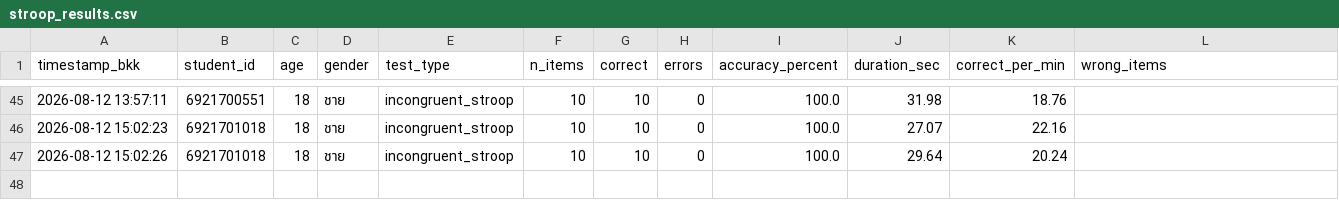
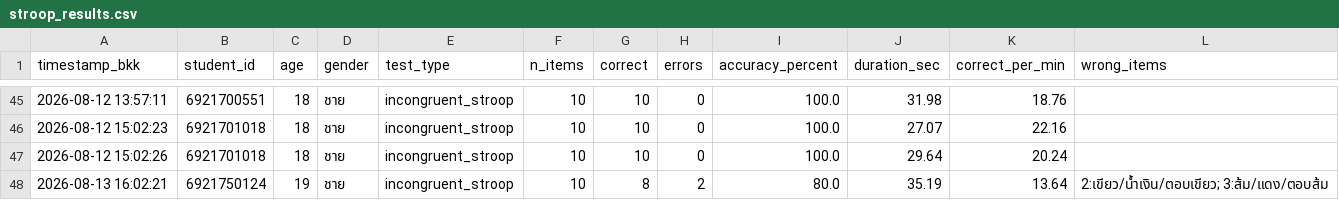
Before and after one commit to PythonianSt/Stroop, a CSV file: stroop_results.csv, drawn as a sheet; only a part is shown, gaps mark what is left out; the diff names each change by its address in the sheet, - before the commit and + after, or states it on an @@ line.

Commit message:
Add Stroop result 6921750124 2026-08-13 16:02:21

```diff
--- a/stroop_results.csv
+++ b/stroop_results.csv
+row 48: 2026-08-13 16:02:21 | 6921750124 | 19 | ชาย | incongruent_stroop | 10 | 8 | 2 | 80.0 | 35.19 | 13.64 | 2:เขียว/น้ำเงิน/ตอบเขียว; 3:ส้ม/แดง/ตอบส้ม
```
